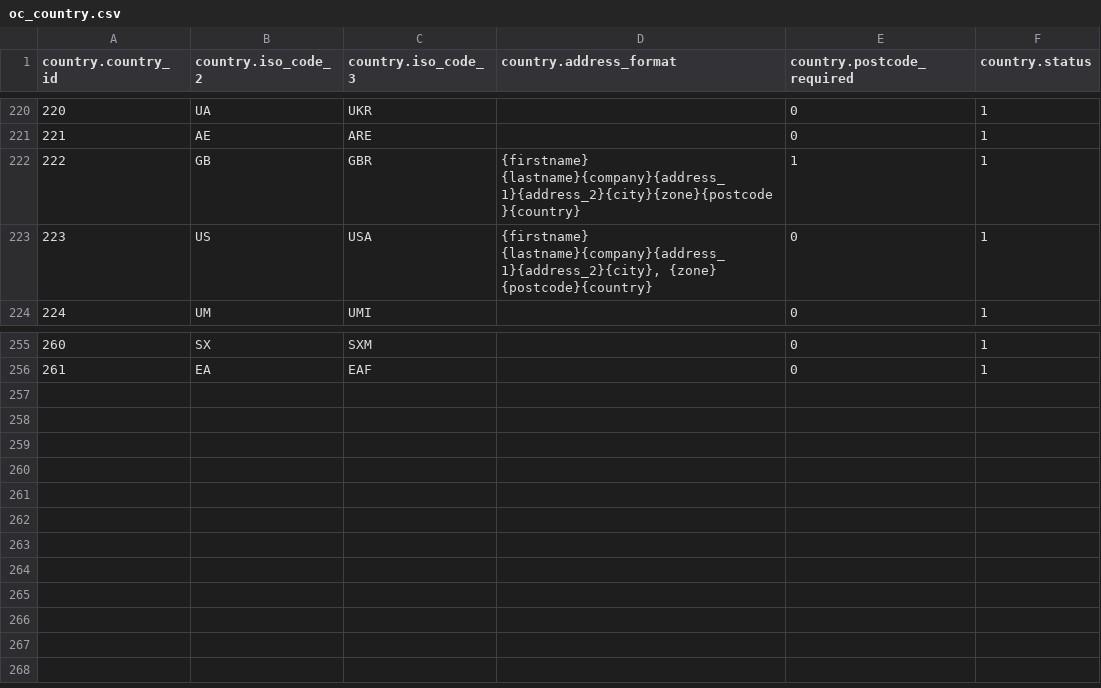
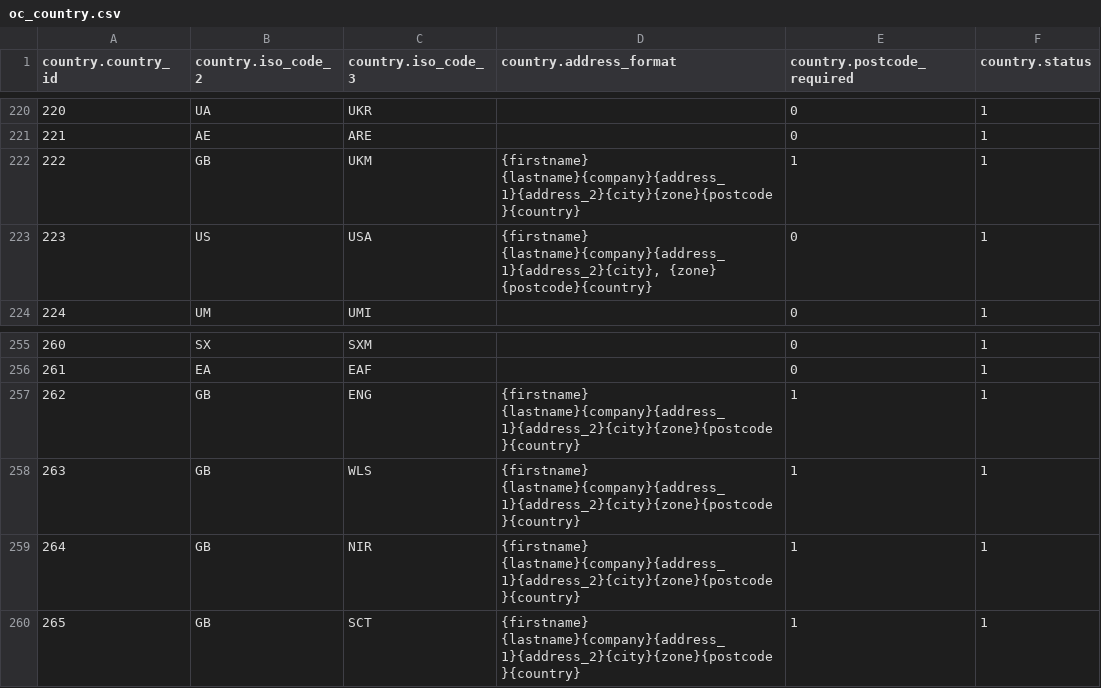
Before and after one commit to villagedefrance/OpenCart-Overclocked, a CSV file: upload/system/reset/oc_country.csv, drawn as a sheet; only a part is shown, gaps mark what is left out.

```diff
--- a/upload/system/reset/oc_country.csv
+++ b/upload/system/reset/oc_country.csv
@@ -221,3 +221,3 @@
 "221";"AE";"ARE";;"0";"1";
-"222";"GB";"GBR";"{firstname} {lastname}{company}{address_1}{address_2}{city}{zone}{postcode}{country}";"1";"1";
+"222";"GB";"UKM";"{firstname} {lastname}{company}{address_1}{address_2}{city}{zone}{postcode}{country}";"1";"1";
 "223";"US";"USA";"{firstname} {lastname}{company}{address_1}{address_2}{city}, {zone} {postcode}{country}";"0";"1";
@@ -256 +256,5 @@
 "261";"EA";"EAF";;"0";"1";
+"262";"GB";"ENG";"{firstname} {lastname}{company}{address_1}{address_2}{city}{zone}{postcode}{country}";"1";"1";
+"263";"GB";"WLS";"{firstname} {lastname}{company}{address_1}{address_2}{city}{zone}{postcode}{country}";"1";"1";
+"264";"GB";"NIR";"{firstname} {lastname}{company}{address_1}{address_2}{city}{zone}{postcode}{country}";"1";"1";
+"265";"GB";"SCT";"{firstname} {lastname}{company}{address_1}{address_2}{city}{zone}{postcode}{country}";"1";"1";
```
Also changed, not shown: upload/system/reset/oc_country_description.csv, upload/system/reset/oc_zone.csv, 4 other files.
